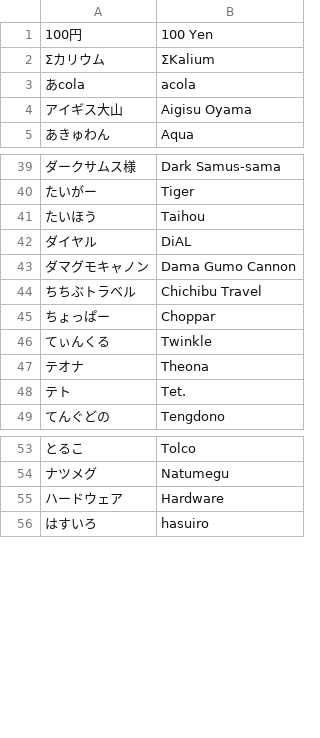
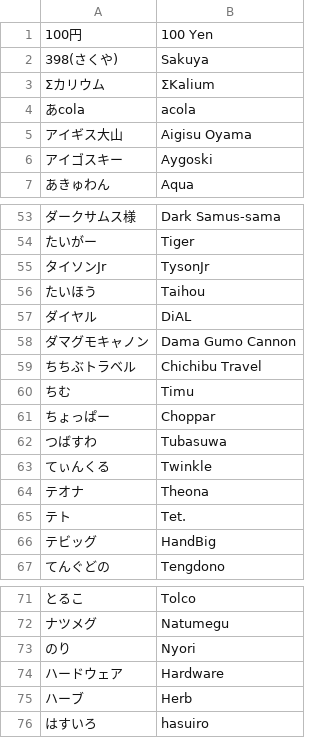
Before and after one commit to kenniky/smashgg-japanese-romanizer, a TSV file: irregular.tsv, drawn as a sheet; only a part is shown, gaps mark what is left out; the diff covers the shown part only.

```diff
--- a/irregular.tsv
+++ b/irregular.tsv
@@ -1,2 +1,3 @@
 100円	100 Yen
+398(さくや)	Sakuya
 Σカリウム	ΣKalium
@@ -4,2 +5,3 @@
 アイギス大山	Aigisu Oyama
+アイゴスキー	Aygoski
 あきゅわん	Aqua
@@ -40,2 +54,3 @@
 たいがー	Tiger
+タイソンJr	TysonJr
 たいほう	Taihou
@@ -44,3 +59,5 @@
 ちちぶトラベル	Chichibu Travel
+ちむ	Timu
 ちょっぱー	Choppar
+つばすわ	Tubasuwa
 てぃんくる	Twinkle
@@ -48,2 +65,3 @@
 テト	Tet.
+テビッグ	HandBig
 てんぐどの	Tengdono
@@ -54,3 +72,5 @@
 ナツメグ	Natumegu
+のり	Nyori
 ハードウェア	Hardware
+ハーブ	Herb
 はすいろ	hasuiro
```
Also changed, not shown: 19 added rows and 1 removed row elsewhere in this file.
